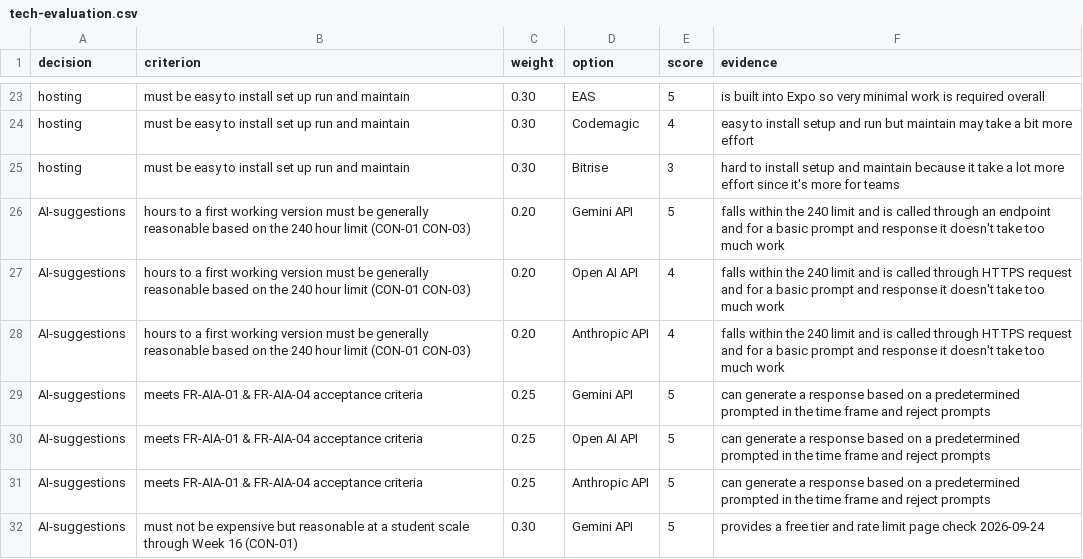
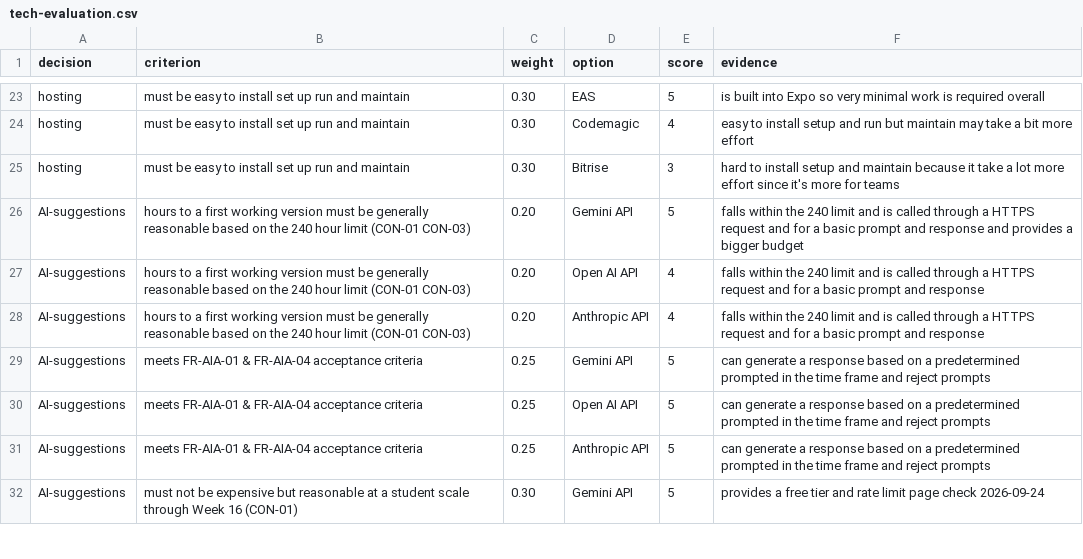
Before and after one commit to vPolyBear/capstone, a CSV file: docs/tech-evaluation.csv, drawn as a sheet; only a part is shown, gaps mark what is left out.

```diff
--- a/docs/tech-evaluation.csv
+++ b/docs/tech-evaluation.csv
@@ -25,5 +25,5 @@ hosting,must be easy to install set up run and maintain,0.30,Codemagic,4,"easy t
 hosting,must be easy to install set up run and maintain,0.30,Bitrise,3,"hard to install setup and maintain because it take a lot more effort since it's more for teams"
-AI-suggestions,hours to a first working version must be generally reasonable based on the 240 hour limit (CON-01 CON-03),0.20,Gemini API,5,"falls within the 240 limit and is called through an endpoint and for a basic prompt and response it doesn't take too much work"
-AI-suggestions,hours to a first working version must be generally reasonable based on the 240 hour limit (CON-01 CON-03),0.20,Open AI API,4,"falls within the 240 limit and is called through HTTPS request and for a basic prompt and response it doesn't take too much work"
-AI-suggestions,hours to a first working version must be generally reasonable based on the 240 hour limit (CON-01 CON-03),0.20,Anthropic API,4,"falls within the 240 limit and is called through HTTPS request and for a basic prompt and response it doesn't take too much work"
+AI-suggestions,hours to a first working version must be generally reasonable based on the 240 hour limit (CON-01 CON-03),0.20,Gemini API,5,"falls within the 240 limit and is called through a HTTPS request and for a basic prompt and response and provides a bigger budget"
+AI-suggestions,hours to a first working version must be generally reasonable based on the 240 hour limit (CON-01 CON-03),0.20,Open AI API,4,"falls within the 240 limit and is called through a HTTPS request and for a basic prompt and response"
+AI-suggestions,hours to a first working version must be generally reasonable based on the 240 hour limit (CON-01 CON-03),0.20,Anthropic API,4,"falls within the 240 limit and is called through a HTTPS request and for a basic prompt and response"
 AI-suggestions,meets FR-AIA-01 & FR-AIA-04 acceptance criteria,0.25,Gemini API,5,"can generate a response based on a predetermined prompted in the time frame and reject prompts"
```
Also changed, not shown: docs/hours-log.csv, 9 other files.
